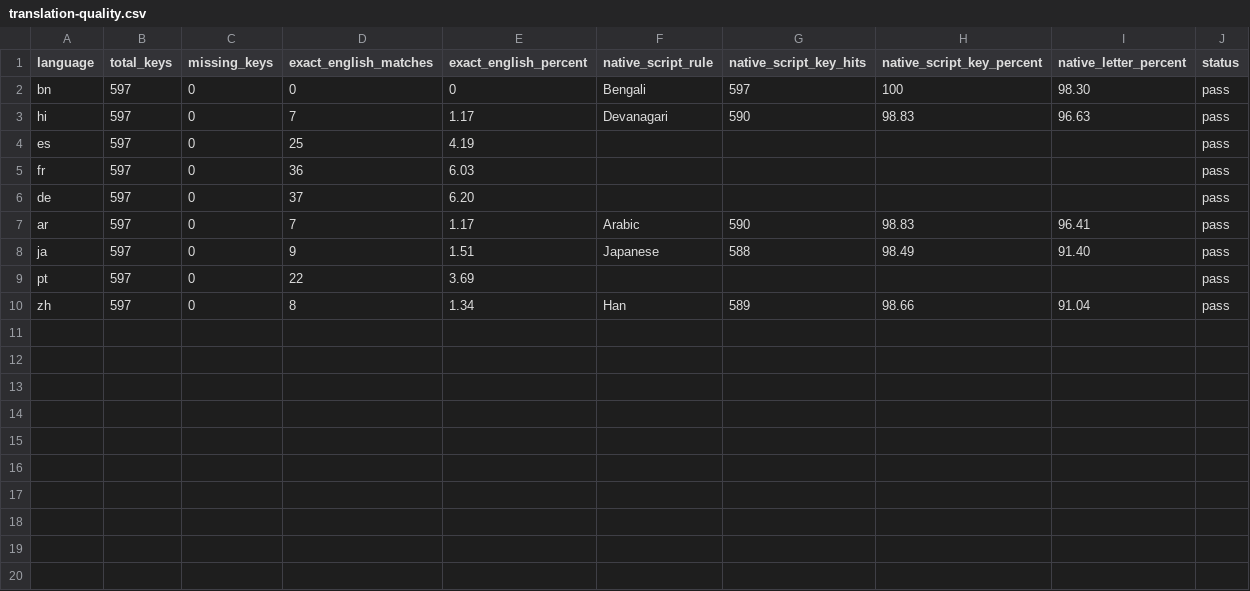
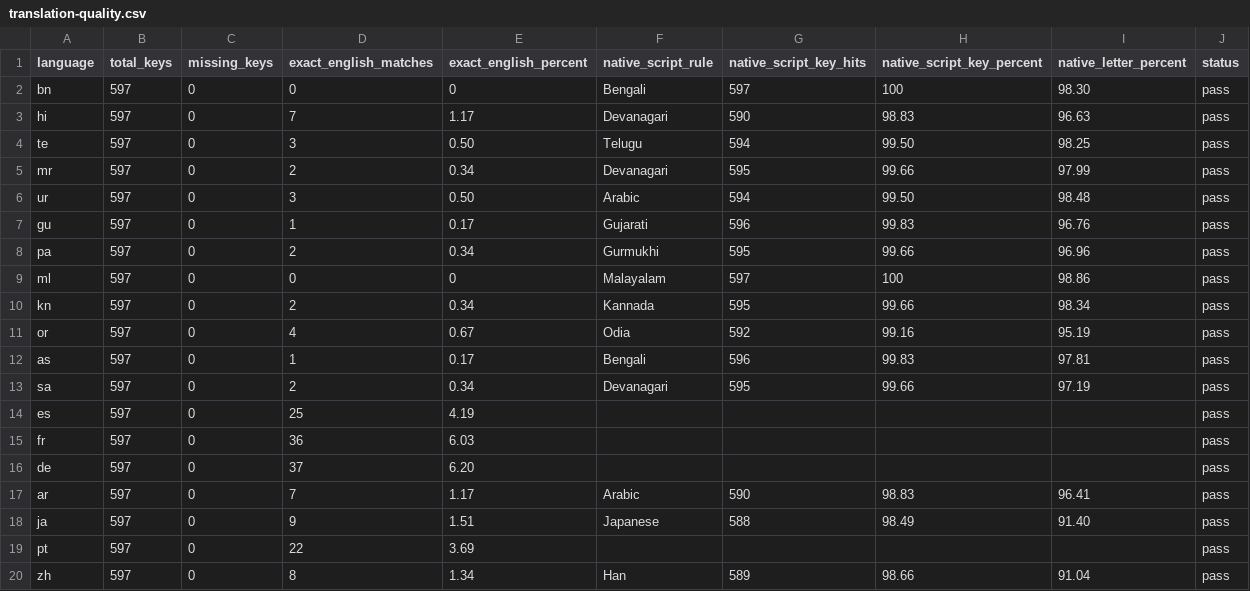
Before and after one commit to MdSaifulIslamMSI/Aura, a CSV file: app/translation-quality.csv, drawn as a sheet.

```diff
--- a/app/translation-quality.csv
+++ b/app/translation-quality.csv
@@ -3,2 +3,12 @@ bn,597,0,0,0,Bengali,597,100,98.30,pass
 hi,597,0,7,1.17,Devanagari,590,98.83,96.63,pass
+te,597,0,3,0.50,Telugu,594,99.50,98.25,pass
+mr,597,0,2,0.34,Devanagari,595,99.66,97.99,pass
+ur,597,0,3,0.50,Arabic,594,99.50,98.48,pass
+gu,597,0,1,0.17,Gujarati,596,99.83,96.76,pass
+pa,597,0,2,0.34,Gurmukhi,595,99.66,96.96,pass
+ml,597,0,0,0,Malayalam,597,100,98.86,pass
+kn,597,0,2,0.34,Kannada,595,99.66,98.34,pass
+or,597,0,4,0.67,Odia,592,99.16,95.19,pass
+as,597,0,1,0.17,Bengali,596,99.83,97.81,pass
+sa,597,0,2,0.34,Devanagari,595,99.66,97.19,pass
 es,597,0,25,4.19,,,,,pass
```
Also changed, not shown: app/translation-coverage.csv, 15 other files.
